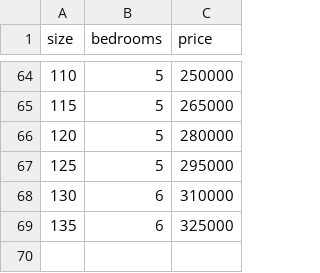
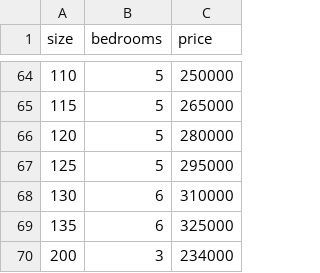
Before and after one commit to WagnerZS/atitus-mlops-automation-cicd, a CSV file: data/houses.csv, drawn as a sheet; only a part is shown, gaps mark what is left out.

Commit message:
Alteracao 1 nos dados para teste pipeline

```diff
--- a/data/houses.csv
+++ b/data/houses.csv
@@ -69 +69,2 @@ size,bedrooms,price
 135,6,325000
+200,3,234000
```
